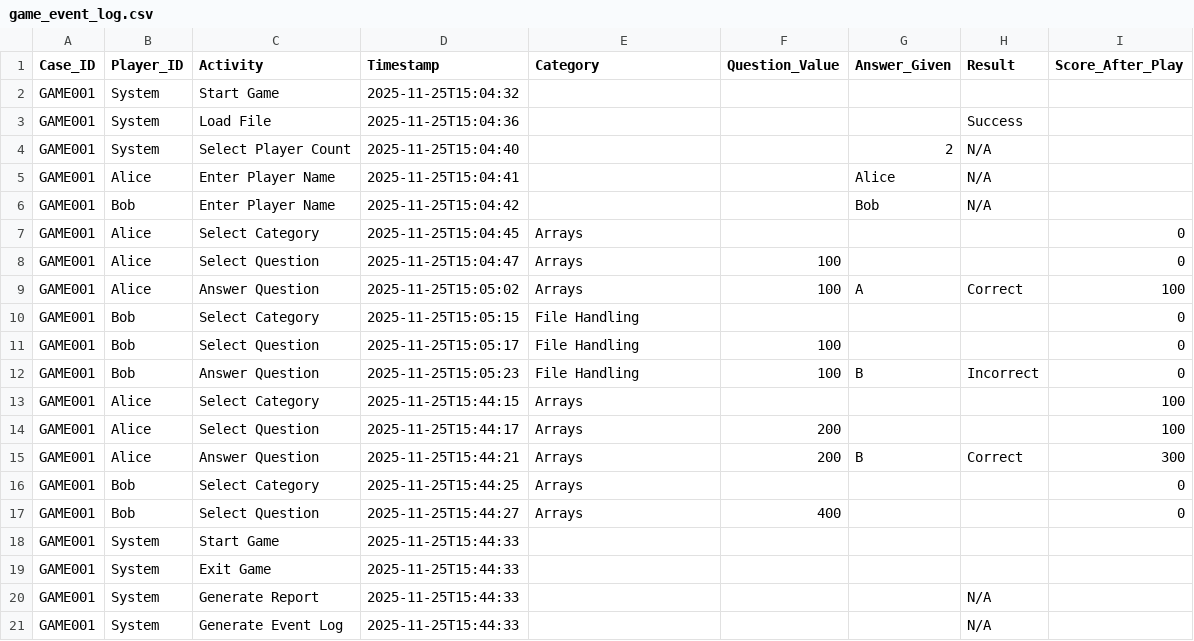
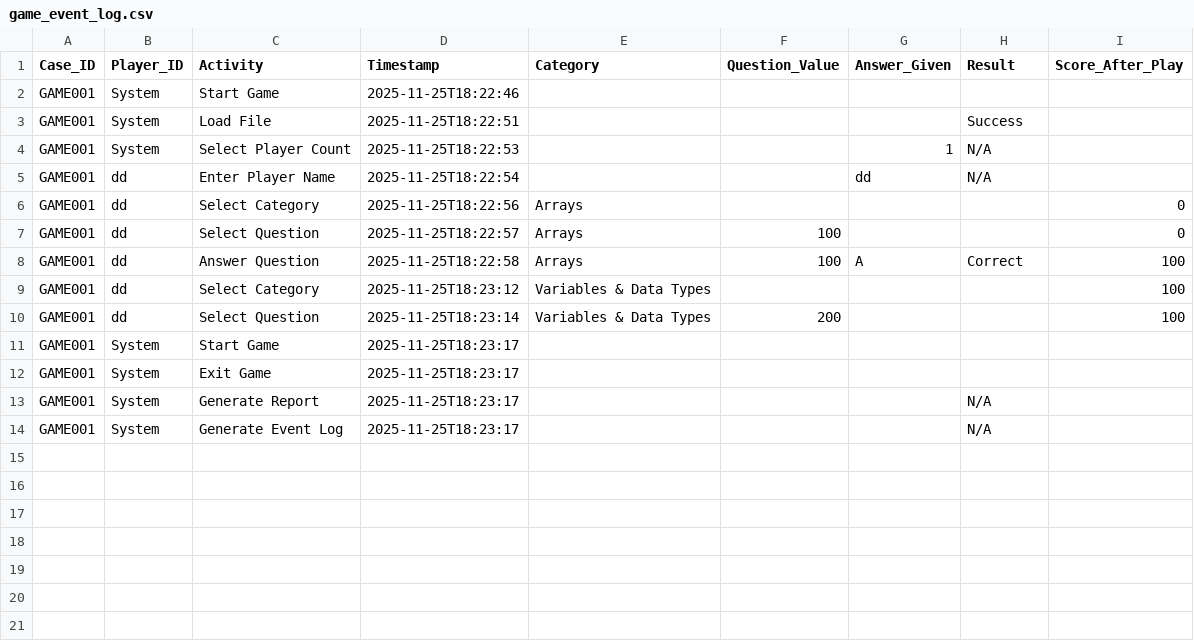
Before and after one commit to COMP-3607-Group-22/jeopardy, a CSV file: jeopardy/src/main/resources/game_event_log.csv, drawn as a sheet.

Commit message:
Design Fixes and Category Exhausted Function Added

```diff
--- a/jeopardy/src/main/resources/game_event_log.csv
+++ b/jeopardy/src/main/resources/game_event_log.csv
@@ -1,21 +1,14 @@
 Case_ID,Player_ID,Activity,Timestamp,Category,Question_Value,Answer_Given,Result,Score_After_Play
-GAME001,System,Start Game,2025-11-25T15:04:32,,,,,
-GAME001,System,Load File,2025-11-25T15:04:36,,,,Success,
-GAME001,System,Select Player Count,2025-11-25T15:04:40,,,2,N/A,
-GAME001,Alice,Enter Player Name,2025-11-25T15:04:41,,,Alice,N/A,
-GAME001,Bob,Enter Player Name,2025-11-25T15:04:42,,,Bob,N/A,
-GAME001,Alice,Select Category,2025-11-25T15:04:45,Arrays,,,,0
-GAME001,Alice,Select Question,2025-11-25T15:04:47,Arrays,100,,,0
-GAME001,Alice,Answer Question,2025-11-25T15:05:02,Arrays,100,A,Correct,100
-GAME001,Bob,Select Category,2025-11-25T15:05:15,File Handling,,,,0
-GAME001,Bob,Select Question,2025-11-25T15:05:17,File Handling,100,,,0
-GAME001,Bob,Answer Question,2025-11-25T15:05:23,File Handling,100,B,Incorrect,0
-GAME001,Alice,Select Category,2025-11-25T15:44:15,Arrays,,,,100
-GAME001,Alice,Select Question,2025-11-25T15:44:17,Arrays,200,,,100
-GAME001,Alice,Answer Question,2025-11-25T15:44:21,Arrays,200,B,Correct,300
-GAME001,Bob,Select Category,2025-11-25T15:44:25,Arrays,,,,0
-GAME001,Bob,Select Question,2025-11-25T15:44:27,Arrays,400,,,0
-GAME001,System,Start Game,2025-11-25T15:44:33,,,,,
-GAME001,System,Exit Game,2025-11-25T15:44:33,,,,,
-GAME001,System,Generate Report,2025-11-25T15:44:33,,,,N/A,
-GAME001,System,Generate Event Log,2025-11-25T15:44:33,,,,N/A,
+GAME001,System,Start Game,2025-11-25T18:22:46,,,,,
+GAME001,System,Load File,2025-11-25T18:22:51,,,,Success,
+GAME001,System,Select Player Count,2025-11-25T18:22:53,,,1,N/A,
+GAME001,dd,Enter Player Name,2025-11-25T18:22:54,,,dd,N/A,
+GAME001,dd,Select Category,2025-11-25T18:22:56,Arrays,,,,0
+GAME001,dd,Select Question,2025-11-25T18:22:57,Arrays,100,,,0
+GAME001,dd,Answer Question,2025-11-25T18:22:58,Arrays,100,A,Correct,100
+GAME001,dd,Select Category,2025-11-25T18:23:12,Variables & Data Types,,,,100
+GAME001,dd,Select Question,2025-11-25T18:23:14,Variables & Data Types,200,,,100
+GAME001,System,Start Game,2025-11-25T18:23:17,,,,,
+GAME001,System,Exit Game,2025-11-25T18:23:17,,,,,
+GAME001,System,Generate Report,2025-11-25T18:23:17,,,,N/A,
+GAME001,System,Generate Event Log,2025-11-25T18:23:17,,,,N/A,
```
Also changed, not shown: jeopardy/target/classes/game_event_log.csv, 4 other files.
